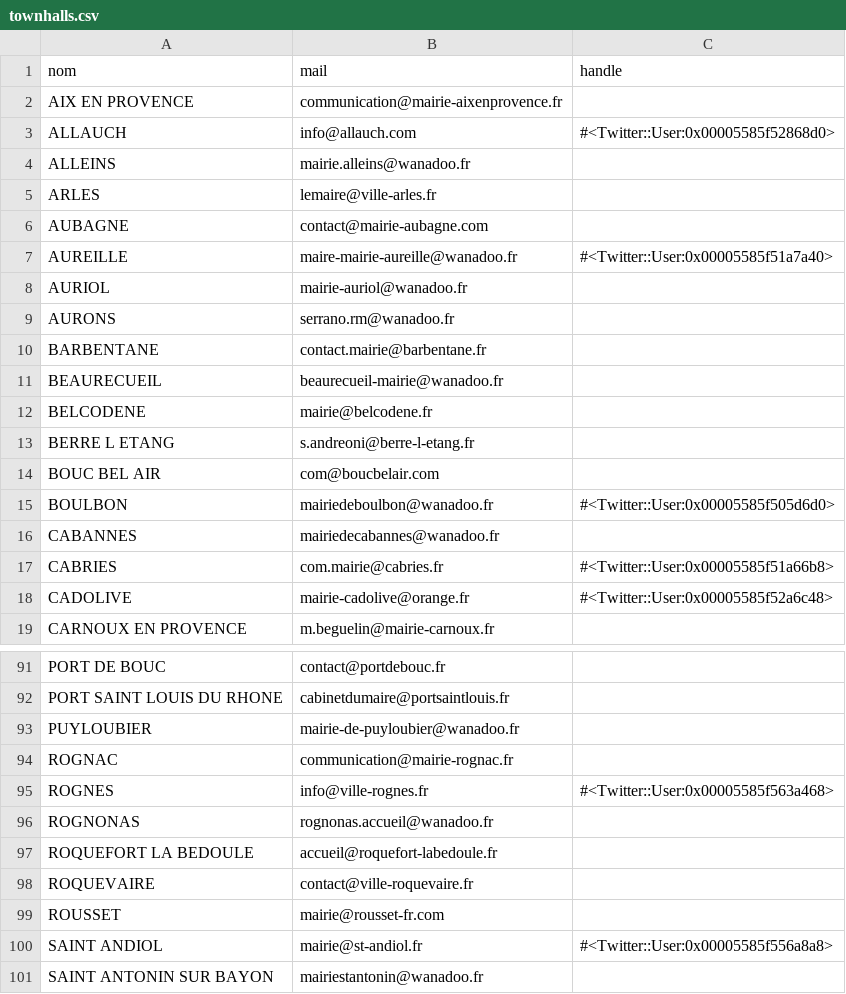
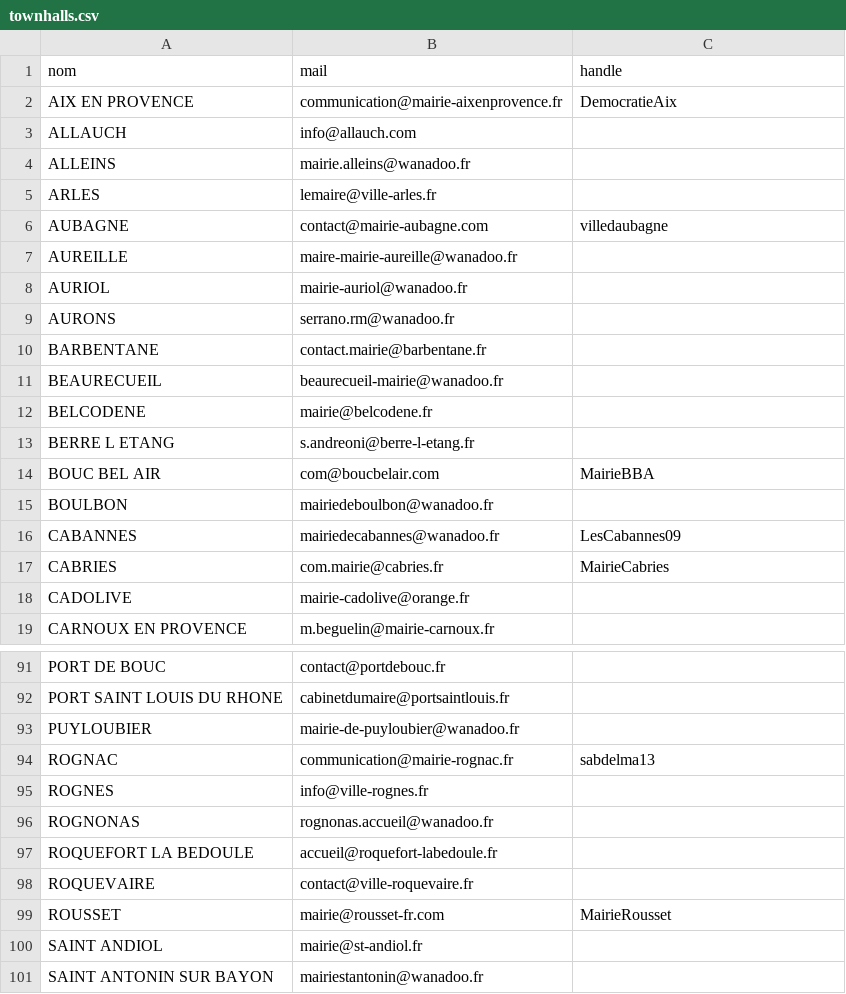
Before and after one commit to mrtintin13130/THP-Day13, a CSV file: db/townhalls.csv, drawn as a sheet; only a part is shown, gaps mark what is left out; the diff covers the shown part only.

```diff
--- a/db/townhalls.csv
+++ b/db/townhalls.csv
@@ -1,8 +1,8 @@
 nom,mail,handle
-AIX EN PROVENCE,communication@mairie-aixenprovence.fr,
-ALLAUCH,info@allauch.com,#<Twitter::User:0x00005585f52868d0>
+AIX EN PROVENCE,communication@mairie-aixenprovence.fr,DemocratieAix
+ALLAUCH,info@allauch.com,
 ALLEINS,mairie.alleins@wanadoo.fr,
 ARLES,lemaire@ville-arles.fr,
-AUBAGNE,contact@mairie-aubagne.com,
-AUREILLE,maire-mairie-aureille@wanadoo.fr,#<Twitter::User:0x00005585f51a7a40>
+AUBAGNE,contact@mairie-aubagne.com,villedaubagne
+AUREILLE,maire-mairie-aureille@wanadoo.fr,
 AURIOL,mairie-auriol@wanadoo.fr,
@@ -13,7 +13,7 @@ BELCODENE,mairie@belcodene.fr,
 BERRE L ETANG,s.andreoni@berre-l-etang.fr,
-BOUC BEL AIR,com@boucbelair.com,
-BOULBON,mairiedeboulbon@wanadoo.fr,#<Twitter::User:0x00005585f505d6d0>
-CABANNES,mairiedecabannes@wanadoo.fr,
-CABRIES,com.mairie@cabries.fr,#<Twitter::User:0x00005585f51a66b8>
-CADOLIVE,mairie-cadolive@orange.fr,#<Twitter::User:0x00005585f52a6c48>
+BOUC BEL AIR,com@boucbelair.com,MairieBBA
+BOULBON,mairiedeboulbon@wanadoo.fr,
+CABANNES,mairiedecabannes@wanadoo.fr,LesCabannes09
+CABRIES,com.mairie@cabries.fr,MairieCabries
+CADOLIVE,mairie-cadolive@orange.fr,
 CARNOUX EN PROVENCE,m.beguelin@mairie-carnoux.fr,
@@ -93,4 +93,4 @@ PORT SAINT LOUIS DU RHONE,cabinetdumaire@portsaintlouis.fr,
 PUYLOUBIER,mairie-de-puyloubier@wanadoo.fr,
-ROGNAC,communication@mairie-rognac.fr,
-ROGNES,info@ville-rognes.fr,#<Twitter::User:0x00005585f563a468>
+ROGNAC,communication@mairie-rognac.fr,sabdelma13
+ROGNES,info@ville-rognes.fr,
 ROGNONAS,rognonas.accueil@wanadoo.fr,
@@ -98,4 +98,4 @@ ROQUEFORT LA BEDOULE,accueil@roquefort-labedoule.fr,
 ROQUEVAIRE,contact@ville-roquevaire.fr,
-ROUSSET,mairie@rousset-fr.com,
-SAINT ANDIOL,mairie@st-andiol.fr,#<Twitter::User:0x00005585f556a8a8>
+ROUSSET,mairie@rousset-fr.com,MairieRousset
+SAINT ANDIOL,mairie@st-andiol.fr,
 SAINT ANTONIN SUR BAYON,mairiestantonin@wanadoo.fr,
```
Also changed, not shown: 53 edited cells elsewhere in this file, 8 other files.
